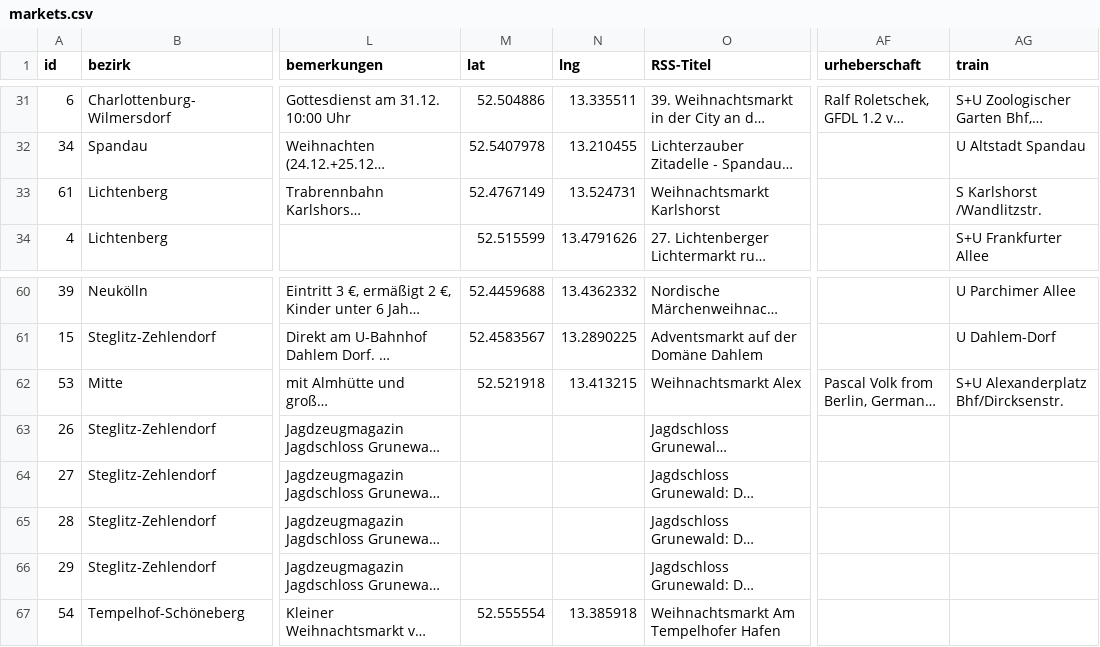
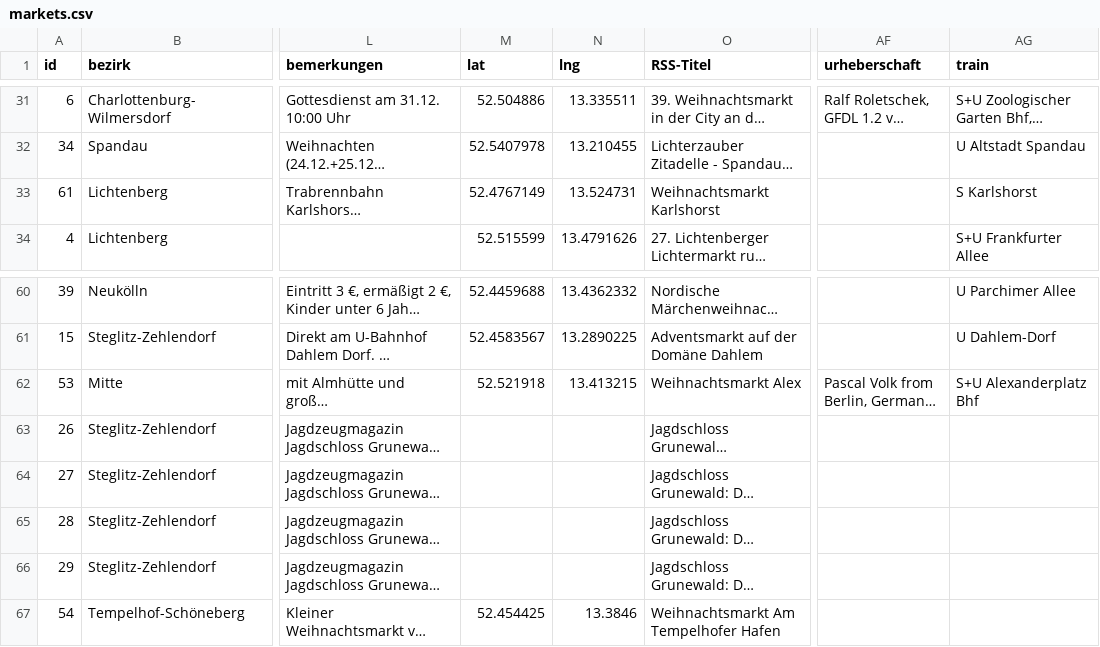
Before and after one commit to technologiestiftung/weihnachtsmarktkarte, a CSV file: public/markets.csv, drawn as a sheet; only a part is shown, gaps mark what is left out; long unchanged cells end in …; the diff names each change by its address in the sheet, - before the commit and + after, or states it on an @@ line.

Commit message:
fix: fix coordinates of tempelhofer market

```diff
--- a/public/markets.csv
+++ b/public/markets.csv
-AG33 (train): S Karlshorst /Wandlitzstr.
+AG33 (train): S Karlshorst
-AG62 (train): S+U Alexanderplatz Bhf/Dircksenstr.
+AG62 (train): S+U Alexanderplatz Bhf
-M67 (lat): 52.555554
+M67 (lat): 52.454425
-N67 (lng): 13.385918
+N67 (lng): 13.3846
```
